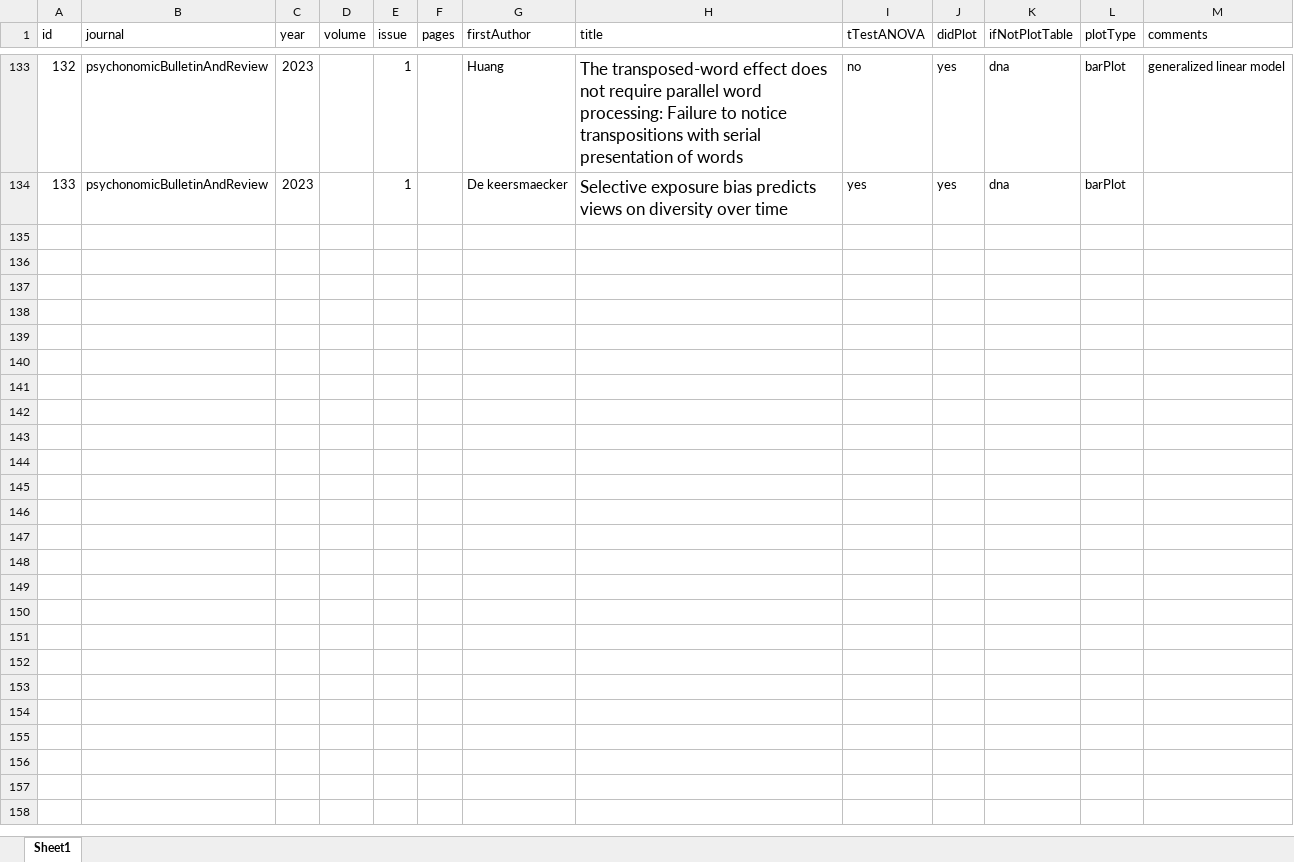
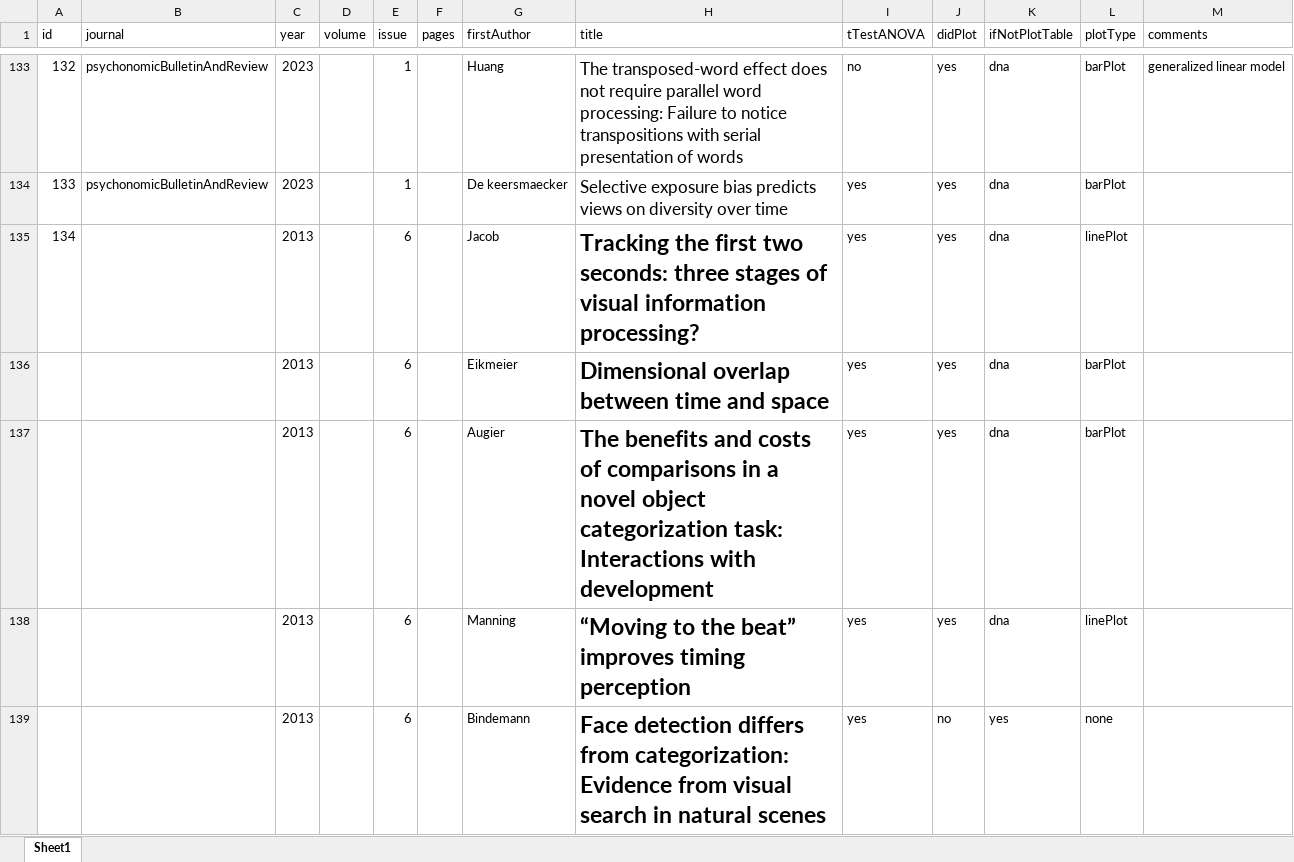
Before and after one commit to vincentott/raincloudQuartet, an Excel workbook: raincloudQuartet_R/dataPbrPlotting.xlsx, sheet Sheet1, drawn as a sheet; only a part is shown, gaps mark what is left out; values as stored, in another font and other column widths than the file's, no borders; the diff covers the shown part only; the diff names each change by its address in the sheet, - before the commit and + after, or states it on an @@ line.

Commit message:
added some issue6 data

```diff
--- a/raincloudQuartet_R/dataPbrPlotting.xlsx (sheet Sheet1)
+++ b/raincloudQuartet_R/dataPbrPlotting.xlsx (sheet Sheet1)
+row 135: 134 |  | 2013 |  | 6 |  | Jacob | Tracking the first two seconds: three stages of visual information processing? | yes | yes | dna | linePlot
+row 136:  |  | 2013 |  | 6 |  | Eikmeier | Dimensional overlap between time and space | yes | yes | dna | barPlot
+row 137:  |  | 2013 |  | 6 |  | Augier | The benefits and costs of comparisons in a novel object categorization task: Interactions with development | yes | yes | dna | barPlot
+row 138:  |  | 2013 |  | 6 |  | Manning | “Moving to the beat” improves timing perception | yes | yes | dna | linePlot
+row 139:  |  | 2013 |  | 6 |  | Bindemann | Face detection differs from categorization: Evidence from visual search in natural scenes | yes | no | yes | none
```
Also changed, not shown: 4 added rows elsewhere in this sheet, 1 other file.
